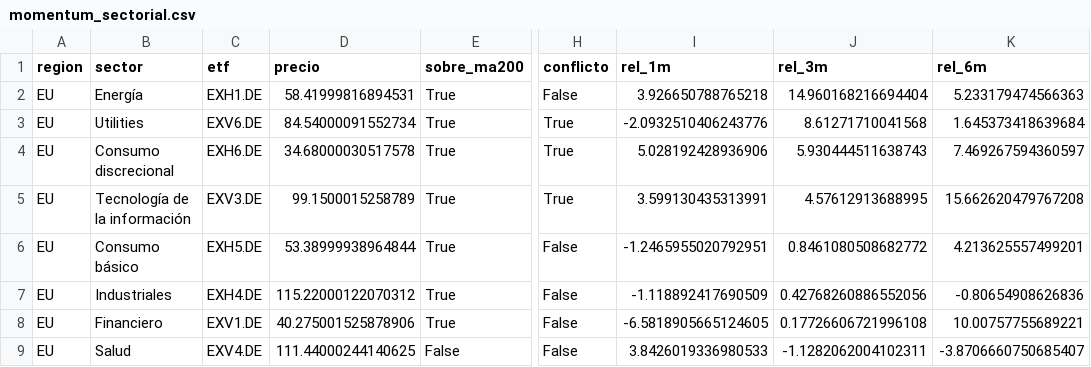
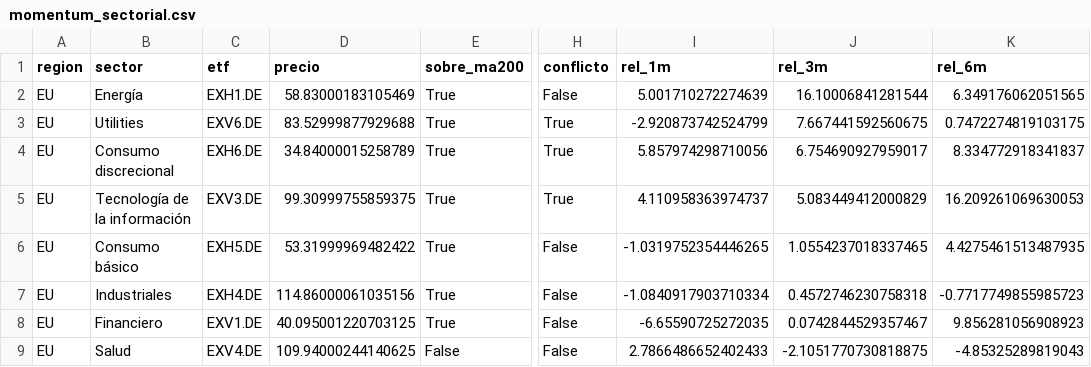
Before and after one commit to jmm-mlg/Macro-daily, a CSV file: data/momentum_sectorial.csv, drawn as a sheet; only a part is shown, gaps mark what is left out; the diff covers the shown part only; the diff names each change by its address in the sheet, - before the commit and + after, or states it on an @@ line.

```diff
--- a/data/momentum_sectorial.csv
+++ b/data/momentum_sectorial.csv
-D2 (precio): 58.41999816894531
+D2 (precio): 58.83000183105469
-I2 (rel_1m): 3.926650788765218
+I2 (rel_1m): 5.001710272274639
-J2 (rel_3m): 14.960168216694404
+J2 (rel_3m): 16.10006841281544
-K2 (rel_6m): 5.233179474566363
+K2 (rel_6m): 6.349176062051565
-D3 (precio): 84.54000091552734
+D3 (precio): 83.52999877929688
-I3 (rel_1m): -2.0932510406243776
+I3 (rel_1m): -2.920873742524799
-J3 (rel_3m): 8.61271710041568
+J3 (rel_3m): 7.667441592560675
-K3 (rel_6m): 1.645373418639684
+K3 (rel_6m): 0.7472274819103175
-D4 (precio): 34.68000030517578
+D4 (precio): 34.84000015258789
-I4 (rel_1m): 5.028192428936906
+I4 (rel_1m): 5.857974298710056
-J4 (rel_3m): 5.930444511638743
+J4 (rel_3m): 6.754690927959017
-K4 (rel_6m): 7.469267594360597
+K4 (rel_6m): 8.334772918341837
-D5 (precio): 99.1500015258789
+D5 (precio): 99.30999755859375
-I5 (rel_1m): 3.599130435313991
+I5 (rel_1m): 4.110958363974737
-J5 (rel_3m): 4.57612913688995
+J5 (rel_3m): 5.083449412000829
-K5 (rel_6m): 15.662620479767208
+K5 (rel_6m): 16.209261069630053
-D6 (precio): 53.38999938964844
+D6 (precio): 53.31999969482422
-I6 (rel_1m): -1.2465955020792951
+I6 (rel_1m): -1.0319752354446265
-J6 (rel_3m): 0.8461080508682772
+J6 (rel_3m): 1.0554237018337465
-K6 (rel_6m): 4.213625557499201
+K6 (rel_6m): 4.4275461513487935
-D7 (precio): 115.22000122070312
+D7 (precio): 114.86000061035156
-I7 (rel_1m): -1.118892417690509
+I7 (rel_1m): -1.0840917903710334
-J7 (rel_3m): 0.42768260886552056
+J7 (rel_3m): 0.4572746230758318
-K7 (rel_6m): -0.80654908626836
+K7 (rel_6m): -0.7717749855985723
-D8 (precio): 40.275001525878906
+D8 (precio): 40.095001220703125
-I8 (rel_1m): -6.5818905665124605
+I8 (rel_1m): -6.65590725272035
-J8 (rel_3m): 0.17726606721996108
+J8 (rel_3m): 0.0742844529357467
-K8 (rel_6m): 10.00757755689221
+K8 (rel_6m): 9.856281056908923
-D9 (precio): 111.44000244140625
+D9 (precio): 109.94000244140625
-I9 (rel_1m): 3.8426019336980533
+I9 (rel_1m): 2.7866486652402433
-J9 (rel_3m): -1.1282062004102311
+J9 (rel_3m): -2.1051770730818875
-K9 (rel_6m): -3.8706660750685407
+K9 (rel_6m): -4.85325289819043
```
Also changed, not shown: 2 added rows, 2 removed rows and 48 edited cells elsewhere in this file, data/pulso.csv, 9 other files.
